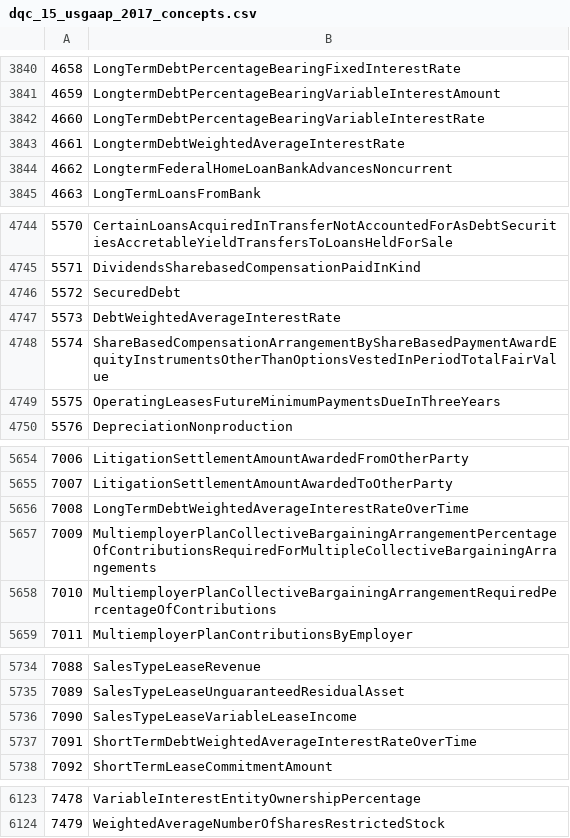
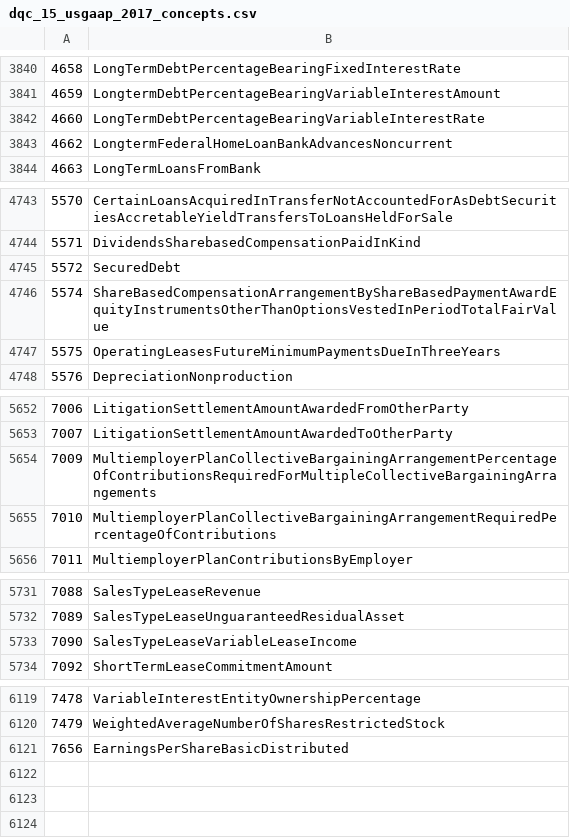
Before and after one commit to DataQualityCommittee/dqc_us_rules, a CSV file: dqc_us_rules/resources/DQC_US_0015/dqc_15_usgaap_2017_concepts.csv, drawn as a sheet; only a part is shown, gaps mark what is left out.

```diff
--- a/dqc_us_rules/resources/DQC_US_0015/dqc_15_usgaap_2017_concepts.csv
+++ b/dqc_us_rules/resources/DQC_US_0015/dqc_15_usgaap_2017_concepts.csv
@@ -3842,3 +3842,2 @@
 4660,LongTermDebtPercentageBearingVariableInterestRate
-4661,LongtermDebtWeightedAverageInterestRate
 4662,LongtermFederalHomeLoanBankAdvancesNoncurrent
@@ -4746,3 +4745,2 @@
 5572,SecuredDebt
-5573,DebtWeightedAverageInterestRate
 5574,ShareBasedCompensationArrangementByShareBasedPaymentAwardEquityInstrumentsOtherThanOptionsVestedInPeriodTotalFairValue
@@ -5655,3 +5653,2 @@
 7007,LitigationSettlementAmountAwardedToOtherParty
-7008,LongTermDebtWeightedAverageInterestRateOverTime
 7009,MultiemployerPlanCollectiveBargainingArrangementPercentageOfContributionsRequiredForMultipleCollectiveBargainingArrangements
@@ -5736,3 +5733,2 @@
 7090,SalesTypeLeaseVariableLeaseIncome
-7091,ShortTermDebtWeightedAverageInterestRateOverTime
 7092,ShortTermLeaseCommitmentAmount
@@ -6124 +6120,2 @@
 7479,WeightedAverageNumberOfSharesRestrictedStock
+7656,EarningsPerShareBasicDistributed
```
Also changed, not shown: dqc_us_rules/resources/DQC_US_0015/dqc_15_usgaap_2015_concepts.csv, dqc_us_rules/resources/DQC_US_0015/dqc_15_usgaap_2016_concepts.csv, 1 other file.
